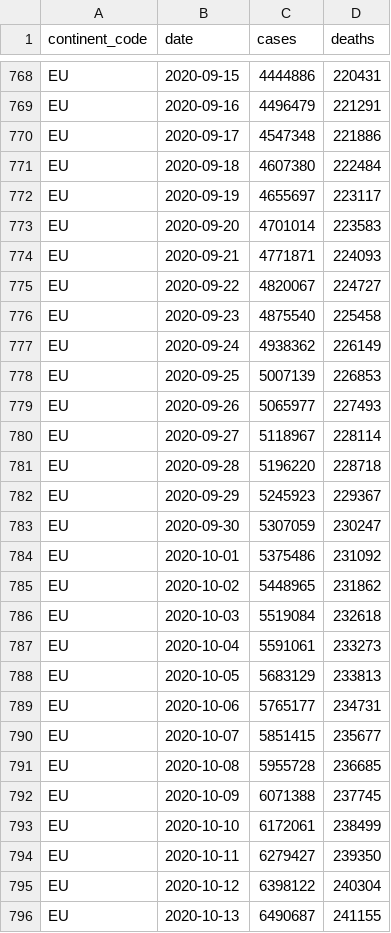
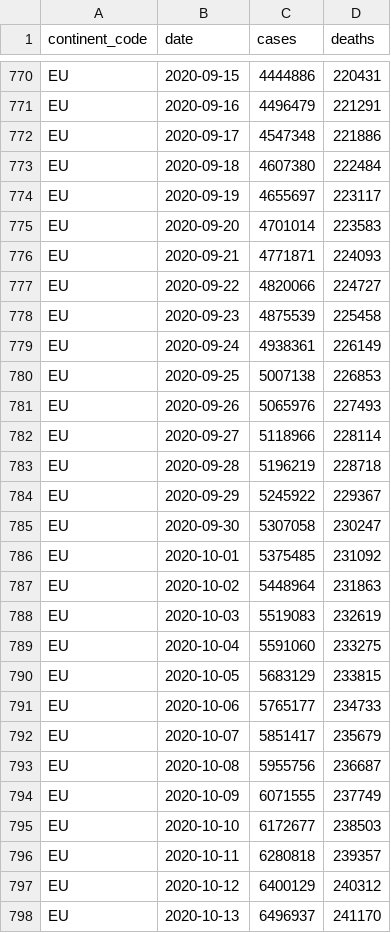
Before and after one commit to covid-open-data/xform-casecount-ecdc, a CSV file: output/continents.csv, drawn as a sheet; only a part is shown, gaps mark what is left out; the diff covers the shown part only.

```diff
--- a/output/continents.csv
+++ b/output/continents.csv
@@ -774,23 +776,23 @@ EU,2020-09-20,4701014,223583
 EU,2020-09-21,4771871,224093
-EU,2020-09-22,4820067,224727
-EU,2020-09-23,4875540,225458
-EU,2020-09-24,4938362,226149
-EU,2020-09-25,5007139,226853
-EU,2020-09-26,5065977,227493
-EU,2020-09-27,5118967,228114
-EU,2020-09-28,5196220,228718
-EU,2020-09-29,5245923,229367
-EU,2020-09-30,5307059,230247
-EU,2020-10-01,5375486,231092
-EU,2020-10-02,5448965,231862
-EU,2020-10-03,5519084,232618
-EU,2020-10-04,5591061,233273
-EU,2020-10-05,5683129,233813
-EU,2020-10-06,5765177,234731
-EU,2020-10-07,5851415,235677
-EU,2020-10-08,5955728,236685
-EU,2020-10-09,6071388,237745
-EU,2020-10-10,6172061,238499
-EU,2020-10-11,6279427,239350
-EU,2020-10-12,6398122,240304
-EU,2020-10-13,6490687,241155
+EU,2020-09-22,4820066,224727
+EU,2020-09-23,4875539,225458
+EU,2020-09-24,4938361,226149
+EU,2020-09-25,5007138,226853
+EU,2020-09-26,5065976,227493
+EU,2020-09-27,5118966,228114
+EU,2020-09-28,5196219,228718
+EU,2020-09-29,5245922,229367
+EU,2020-09-30,5307058,230247
+EU,2020-10-01,5375485,231092
+EU,2020-10-02,5448964,231863
+EU,2020-10-03,5519083,232619
+EU,2020-10-04,5591060,233275
+EU,2020-10-05,5683129,233815
+EU,2020-10-06,5765177,234733
+EU,2020-10-07,5851417,235679
+EU,2020-10-08,5955756,236687
+EU,2020-10-09,6071555,237749
+EU,2020-10-10,6172677,238503
+EU,2020-10-11,6280818,239357
+EU,2020-10-12,6400129,240312
+EU,2020-10-13,6496937,241170
```
Also changed, not shown: 6 added rows and 2 edited cells elsewhere in this file, output/admin0/all.csv, output/global.csv, 1 other file.
